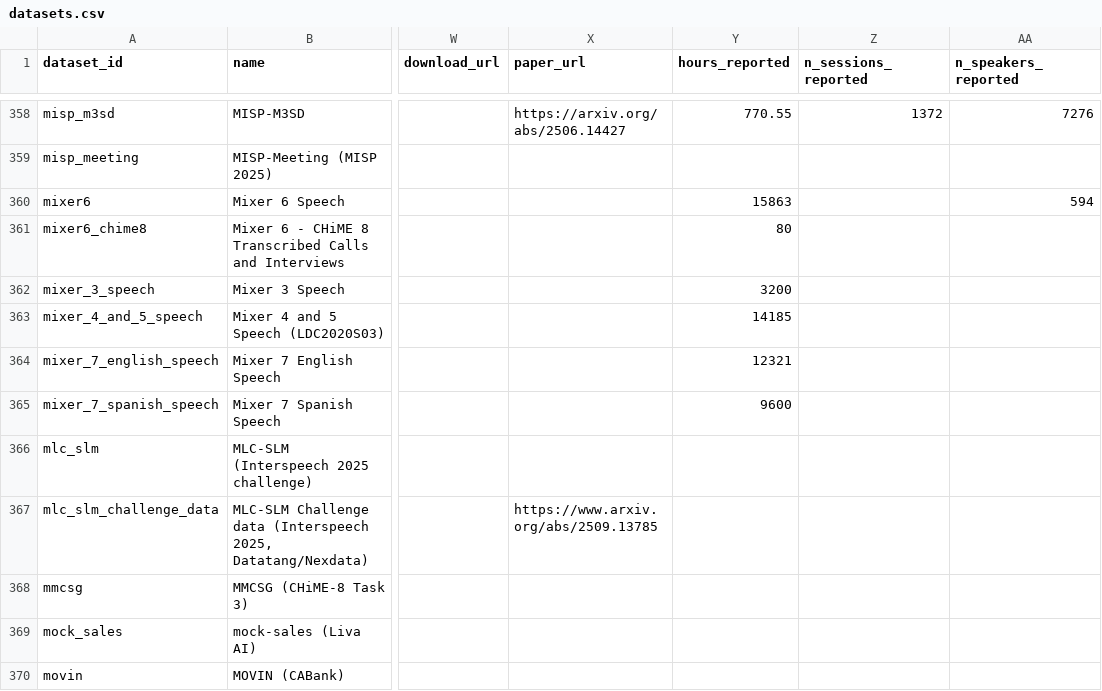
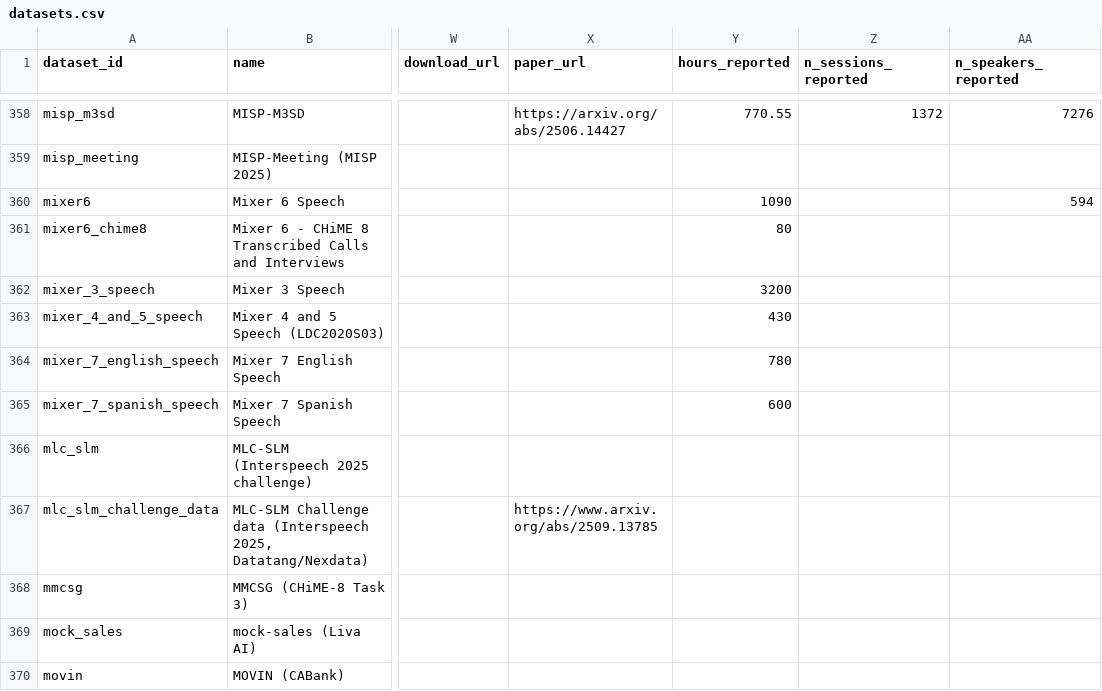
Before and after one commit to KimHaeri/sd_dataset_db, a CSV file: data/datasets.csv, drawn as a sheet; only a part is shown, gaps mark what is left out; the diff names each change by its address in the sheet, - before the commit and + after, or states it on an @@ line.

```diff
--- a/data/datasets.csv
+++ b/data/datasets.csv
-Y360 (hours_reported): 15863
+Y360 (hours_reported): 1090
-Y363 (hours_reported): 14185
+Y363 (hours_reported): 430
-Y364 (hours_reported): 12321
+Y364 (hours_reported): 780
-Y365 (hours_reported): 9600
+Y365 (hours_reported): 600
```
Also changed, not shown: views/datasets_wide.csv, views/discrepancies.csv, 4 other files.
